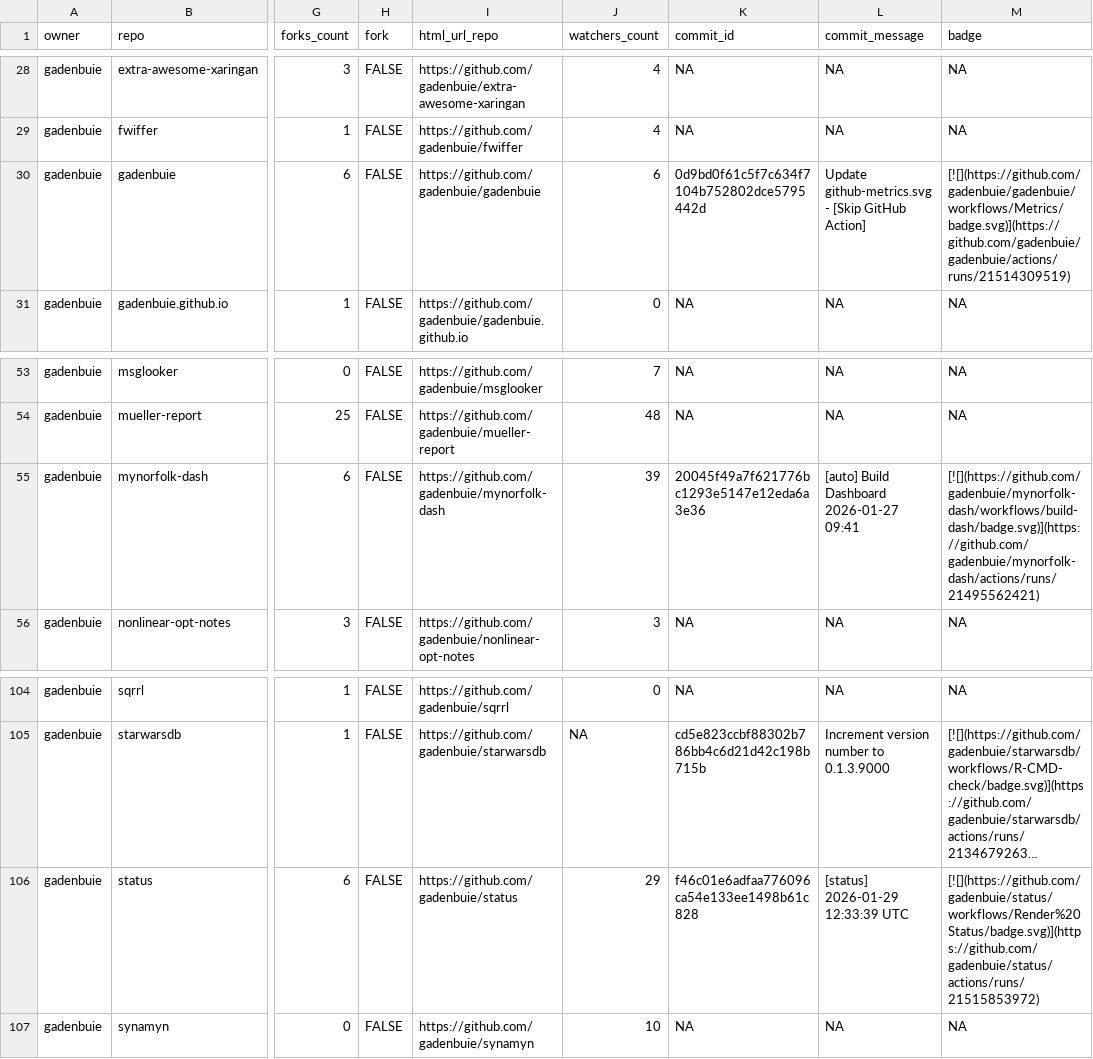
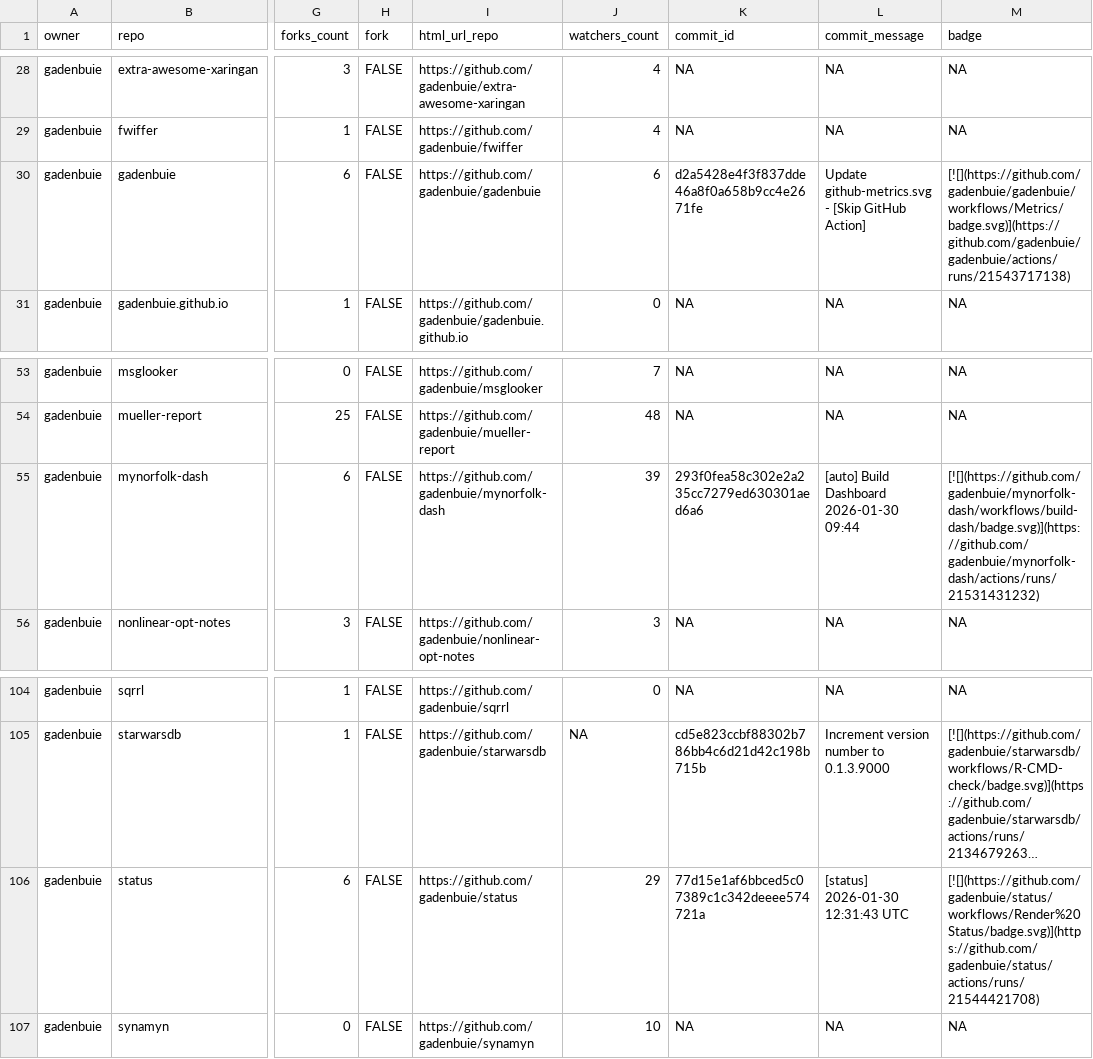
Before and after one commit to gadenbuie/status, a CSV file: repos.csv, drawn as a sheet; only a part is shown, gaps mark what is left out; long unchanged cells end in …; the diff names each change by its address in the sheet, - before the commit and + after, or states it on an @@ line.

```diff
--- a/repos.csv
+++ b/repos.csv
-K30 (commit_id): 0d9bd0f61c5f7c634f7104b752802dce5795442d
+K30 (commit_id): d2a5428e4f3f837dde46a8f0a658b9cc4e2671fe
-M30 (badge): [![](https://github.com/gadenbuie/gadenbuie/workflows/Metrics/badge.svg)](https://github.com/gadenbuie/gadenbuie/actions/runs/21514309519)
+M30 (badge): [![](https://github.com/gadenbuie/gadenbuie/workflows/Metrics/badge.svg)](https://github.com/gadenbuie/gadenbuie/actions/runs/21543717138)
-K55 (commit_id): 20045f49a7f621776bc1293e5147e12eda6a3e36
+K55 (commit_id): 293f0fea58c302e2a235cc7279ed630301aed6a6
-L55 (commit_message): [auto] Build Dashboard 2026-01-27 09:41
+L55 (commit_message): [auto] Build Dashboard 2026-01-30 09:44
-M55 (badge): [![](https://github.com/gadenbuie/mynorfolk-dash/workflows/build-dash/badge.svg)](https://github.com/gadenbuie/mynorfolk-dash/actions/runs/21495562421)
+M55 (badge): [![](https://github.com/gadenbuie/mynorfolk-dash/workflows/build-dash/badge.svg)](https://github.com/gadenbuie/mynorfolk-dash/actions/runs/21531431232)
-K106 (commit_id): f46c01e6adfaa776096ca54e133ee1498b61c828
+K106 (commit_id): 77d15e1af6bbced5c07389c1c342deeee574721a
-L106 (commit_message): [status] 2026-01-29 12:33:39 UTC
+L106 (commit_message): [status] 2026-01-30 12:31:43 UTC
-M106 (badge): [![](https://github.com/gadenbuie/status/workflows/Render%20Status/badge.svg)](https://github.com/gadenbuie/status/actions/runs/21515853972)
+M106 (badge): [![](https://github.com/gadenbuie/status/workflows/Render%20Status/badge.svg)](https://github.com/gadenbuie/status/actions/runs/21544421708)
```
Also changed, not shown: 2 other files.
